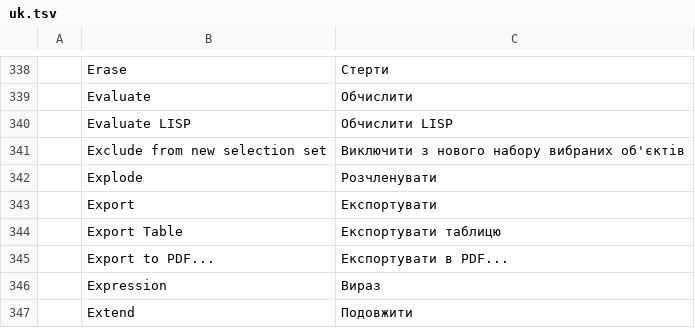
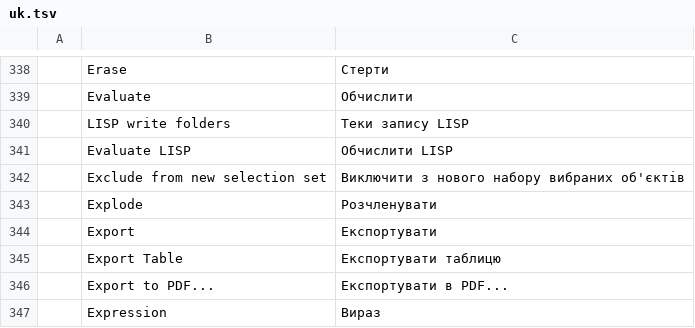
Before and after one commit to tuananhfr/cadcraft, a TSV file: crates/ui-egui/src/i18n/uk.tsv, drawn as a sheet; only a part is shown, gaps mark what is left out; the shorter side is filled out with more unchanged rows; the diff names each change by its address in the sheet, - before the commit and + after, or states it on an @@ line.

Commit message:
lisp: restrict file writes to allowed folders

```diff
--- a/crates/ui-egui/src/i18n/uk.tsv
+++ b/crates/ui-egui/src/i18n/uk.tsv
+row 340:  | LISP write folders | Теки запису LISP
```
Also changed, not shown: crates/ui-egui/src/i18n/vi.tsv, 16 other files.
